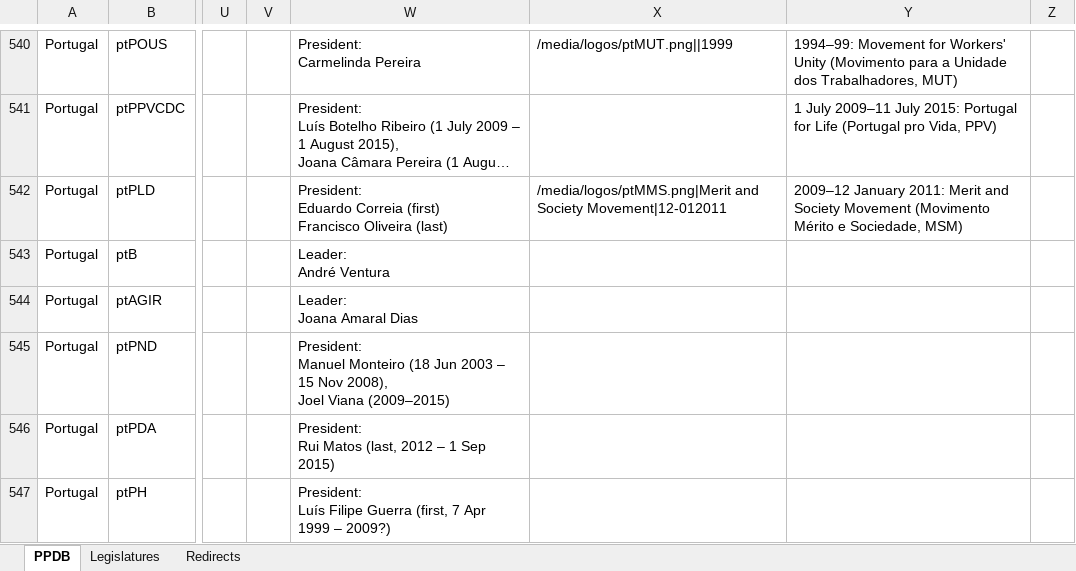
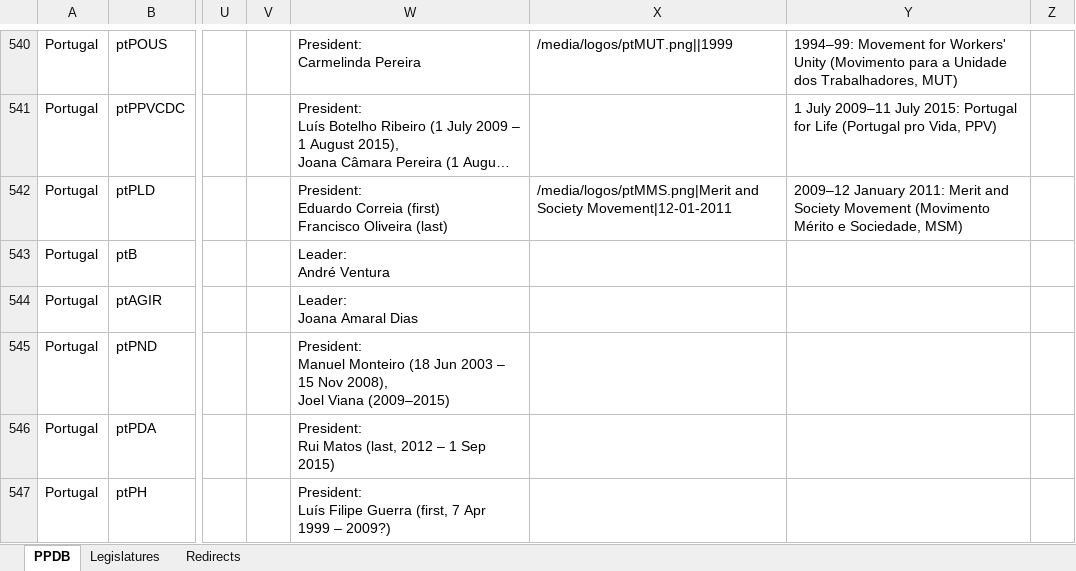
Before and after one commit to PLATELru/ppdb, an Excel workbook: data/PPDB database.xlsx, sheet PPDB, drawn as a sheet; only a part is shown, gaps mark what is left out; long unchanged cells end in …; values as stored, in another font and other column widths than the file's, no borders; charts and pictures not drawn; the diff names each change by its address in the sheet, - before the commit and + after, or states it on an @@ line.

Commit message:
Add files via upload

```diff
--- a/data/PPDB database.xlsx (sheet PPDB)
+++ b/data/PPDB database.xlsx (sheet PPDB)
-X542: …and Society Movement|12-012011
+X542: …and Society Movement|12-01-2011
```
